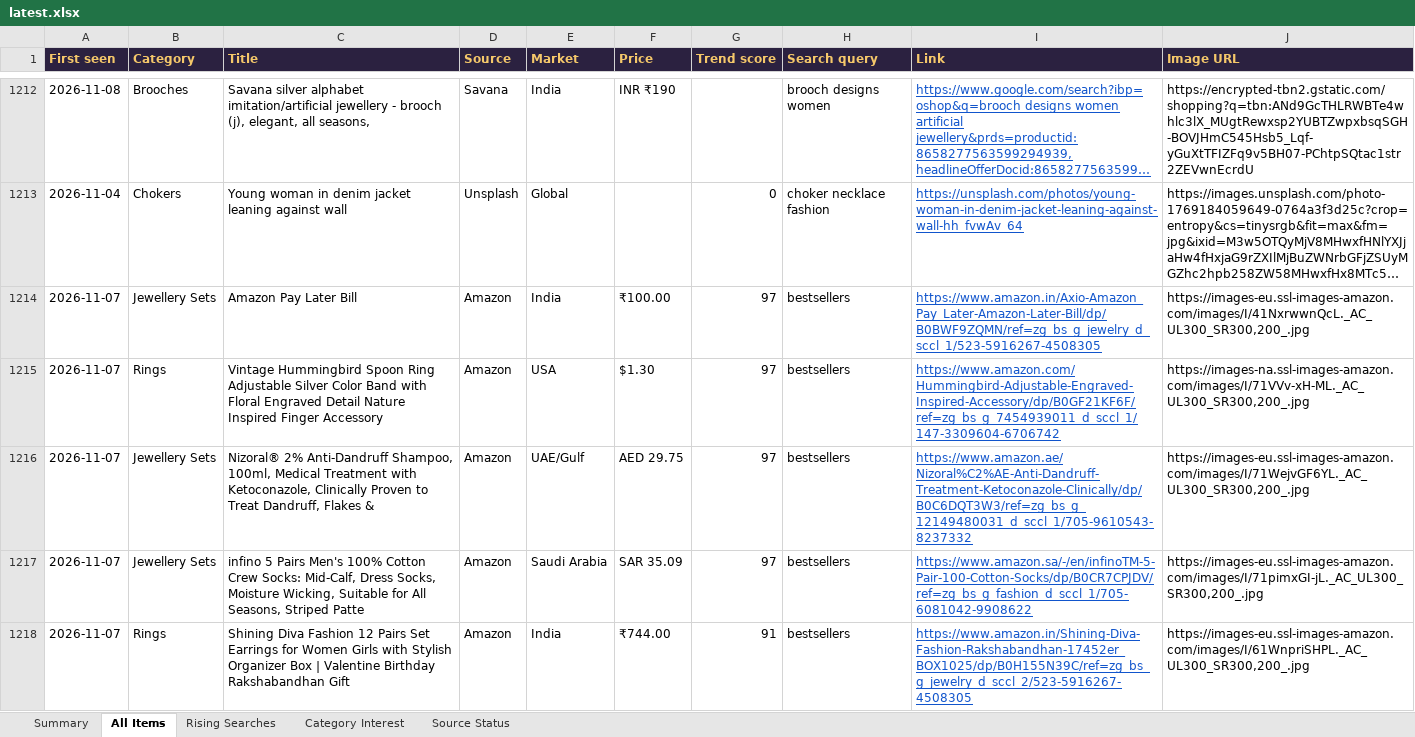
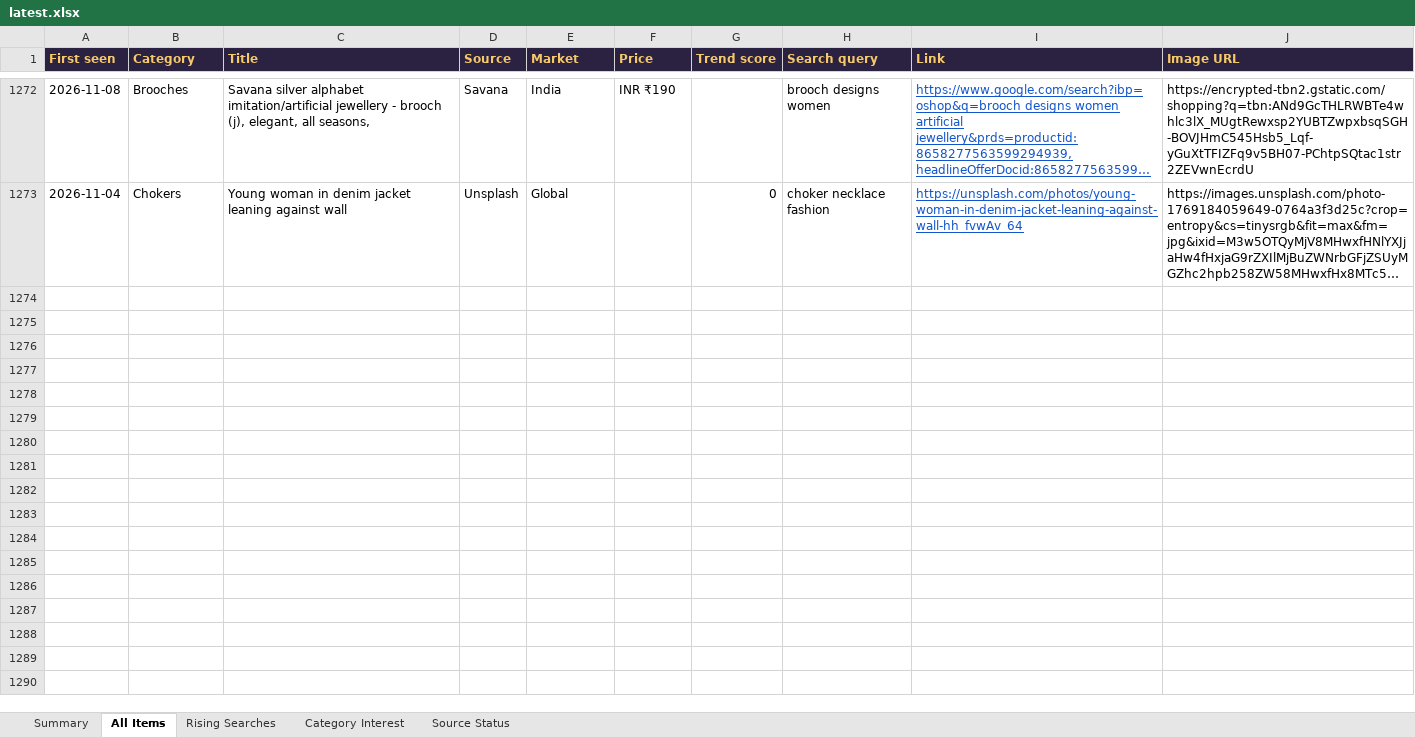
Before and after one commit to PRATS7878/gehnaradar_Updated, an Excel workbook: output/latest.xlsx, sheet All Items, drawn as a sheet; only a part is shown, gaps mark what is left out; long unchanged cells end in …; values as stored, in another font and other column widths than the file's, no borders; removed rows and columns are numbered as before the commit, all else as after; the diff covers the shown part only; the diff names each change by its address in the sheet, - before the commit and + after, or states it on an @@ line.

Commit message:
Daily data update 2026-11-22

```diff
--- a/output/latest.xlsx (sheet All Items)
+++ b/output/latest.xlsx (sheet All Items)
-row 1214: 2026-11-07 | Jewellery Sets | Amazon Pay Later Bill | Amazon | India | ₹100.00 | 97 | bestsellers | https://www.amazon.in/Axio-Amazon_Pay_Later-Amazon-Later-Bill/dp/B0BWF9ZQMN/ref=zg_bs_g_jewelry_d_sccl_1/523-5916267-4508305 | https://images-eu.ssl-images-amazon.com/images/I/41NxrwwnQcL._AC_UL300_SR300,200_.jpg
-row 1215: 2026-11-07 | Rings | Vintage Hummingbird Spoon Ring Adjustable Silver Color Band with Floral Engraved Detail Nature Inspired Finger Accessory | Amazon | USA | $1.30 | 97 | bestsellers | https://www.amazon.com/Hummingbird-Adjustable-Engraved-Inspired-Accessory/dp/B0GF21KF6F/ref=zg_bs_g_7454939011_d_sccl_1/147-3309604-6706742 | https://images-na.ssl-images-amazon.com/images/I/71VVv-xH-ML._AC_UL300_SR300,200_.jpg
-row 1216: 2026-11-07 | Jewellery Sets | Nizoral® 2% Anti-Dandruff Shampoo, 100ml, Medical Treatment with Ketoconazole, Clinically Proven to Treat Dandruff, Flakes & | Amazon | UAE/Gulf | AED 29.75 | 97 | bestsellers | https://www.amazon.ae/Nizoral%C2%AE-Anti-Dandruff-Treatment-Ketoconazole-Clinically/dp/B0C6DQT3W3/ref=zg_bs_g_12149480031_d_sccl_1/705-9610543-8237332 | https://images-eu.ssl-images-amazon.com/images/I/71WejvGF6YL._AC_UL300_SR300,200_.jpg
-row 1217: 2026-11-07 | Jewellery Sets | infino 5 Pairs Men's 100% Cotton Crew Socks: Mid-Calf, Dress Socks, Moisture Wicking, Suitable for All Seasons, Striped Patte | Amazon | Saudi Arabia | SAR 35.09 | 97 | bestsellers | https://www.amazon.sa/-/en/infinoTM-5-Pair-100-Cotton-Socks/dp/B0CR7CPJDV/ref=zg_bs_g_fashion_d_sccl_1/705-6081042-9908622 | https://images-eu.ssl-images-amazon.com/images/I/71pimxGI-jL._AC_UL300_SR300,200_.jpg
-row 1218: 2026-11-07 | Rings | Shining Diva Fashion 12 Pairs Set Earrings for Women Girls with Stylish Organizer Box | Valentine Birthday Rakshabandhan Gift | Amazon | India | ₹744.00 | 91 | bestsellers | https://www.amazon.in/Shining-Diva-Fashion-Rakshabandhan-17452er_BOX1025/dp/B0H155N39C/ref=zg_bs_g_jewelry_d_sccl_2/523-5916267-4508305 | https://images-eu.ssl-images-amazon.com/images/I/61WnpriSHPL._AC_UL300_SR300,200_.jpg
```
Also changed, not shown: 60 added rows, 84 removed rows and 253 edited cells elsewhere in this sheet, sheet Summary, 3 other files.
